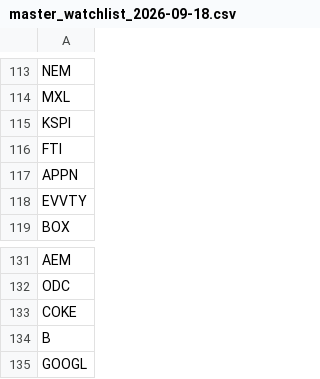
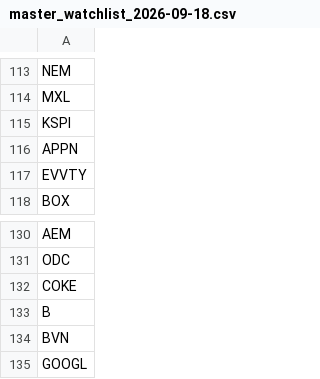
Before and after one commit to rahul-c1/universe-report, a CSV file: data/master_watchlist_2026-09-18.csv, drawn as a sheet; only a part is shown, gaps mark what is left out; removed rows and columns are numbered as before the commit, all else as after; the diff names each change by its address in the sheet, - before the commit and + after, or states it on an @@ line.

```diff
--- a/data/master_watchlist_2026-09-18.csv
+++ b/data/master_watchlist_2026-09-18.csv
-row 116: FTI
+row 134: BVN
```
Also changed, not shown: data/high_conviction_2026-09-18.csv, data/weekly_snapshots.csv, 34 other files.
